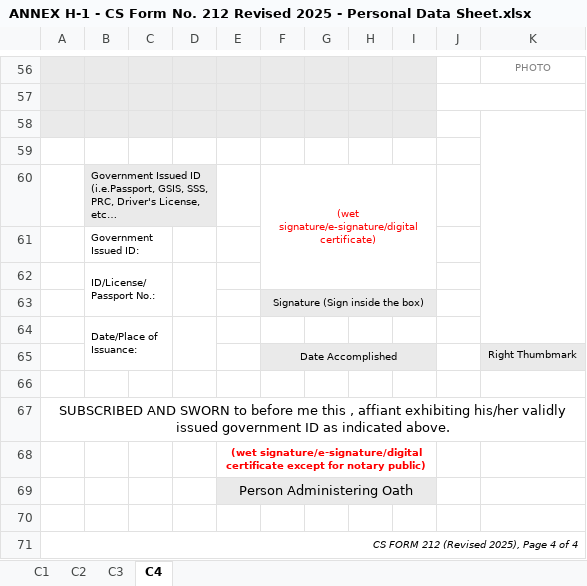
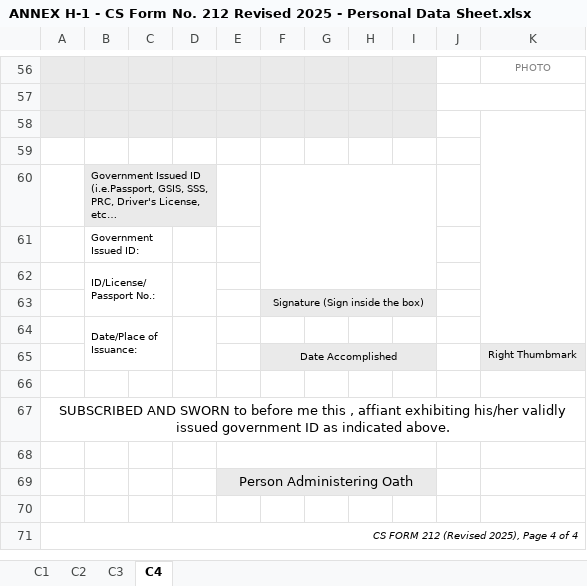
Before and after one commit to Rhyix/DILG-CAR, an Excel workbook: template/ANNEX H-1 - CS Form No. 212 Revised 2025 - Personal Data Sheet.xlsx, sheet C4, drawn as a sheet; only a part is shown, gaps mark what is left out; long unchanged cells end in …; values as stored, in another font and other column widths than the file's, no borders; charts and pictures not drawn; the diff names each change by its address in the sheet, - before the commit and + after, or states it on an @@ line.

Commit message:
Refactor PDS export: templates, pages, and PDF output
Make PDS export behavior explicit for preview vs print/download: add a clean PDF template (PDS_2025_from_xlsx_no_red_signature_text.pdf) and choose template candidates based on the preview flag. Consolidate repeated FPDI setup into a new beginTemplatePage() helper and remove duplicated configure/AddPage/useTemplate/setFont calls. Improve text layout precision by introducing writeTightSingleLine(), adjusting row baselines/row heights and tightening column widths for CSE and Work Experience tables. Replace direct FPDI Output+exit flows with temporary file writes and Laravel responses (download/file) using no-cache headers and deleteFileAfterSend, and add cache-busting to the preview iframe. Misc: adjust Excel-export gating, remove old sendNoCacheHeaders, and update the Excel template binary.

```diff
--- a/template/ANNEX H-1 - CS Form No. 212 Revised 2025 - Personal Data Sheet.xlsx (sheet C4)
+++ b/template/ANNEX H-1 - CS Form No. 212 Revised 2025 - Personal Data Sheet.xlsx (sheet C4)
-F60: (wet signature/e-signature/digital certificate)
+F60: (empty)
-E68: (wet signature/e-signature/digital certificate except for notary public)
+E68: (empty)
```
Also changed, not shown: sheet C3, sheet C2, sheet C1, charts or pictures, 3 other files.
